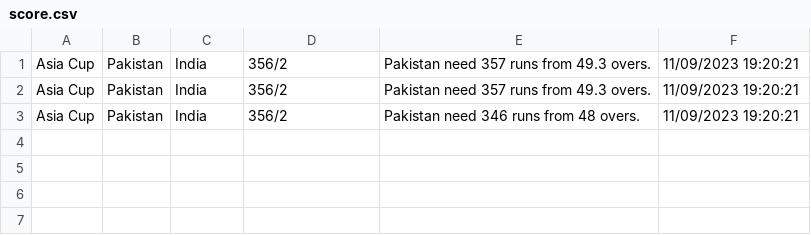
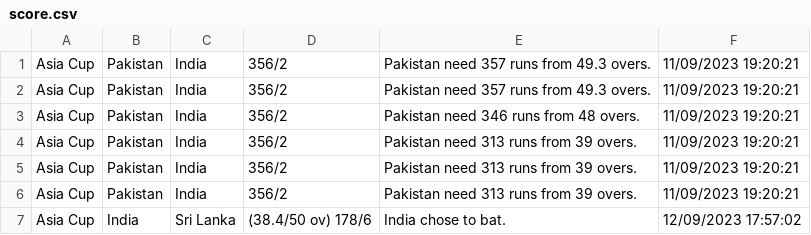
Before and after one commit to Sauravroy34/amfoss-task, a CSV file: task_06/score.csv, drawn as a sheet.

```diff
--- a/task_06/score.csv
+++ b/task_06/score.csv
@@ -3 +3,5 @@ Asia Cup,Pakistan,India,356/2,Pakistan need 357 runs from 49.3 overs.,11/09/2023
 Asia Cup,Pakistan,India,356/2,Pakistan need 346 runs from 48 overs.,11/09/2023 19:20:21
+Asia Cup,Pakistan,India,356/2,Pakistan need 313 runs from 39 overs.,11/09/2023 19:20:21
+Asia Cup,Pakistan,India,356/2,Pakistan need 313 runs from 39 overs.,11/09/2023 19:20:21
+Asia Cup,Pakistan,India,356/2,Pakistan need 313 runs from 39 overs.,11/09/2023 19:20:21
+Asia Cup,India,Sri Lanka,(38.4/50 ov) 178/6,India chose to bat.,12/09/2023 17:57:02
```
Also changed, not shown: 2 other files.
